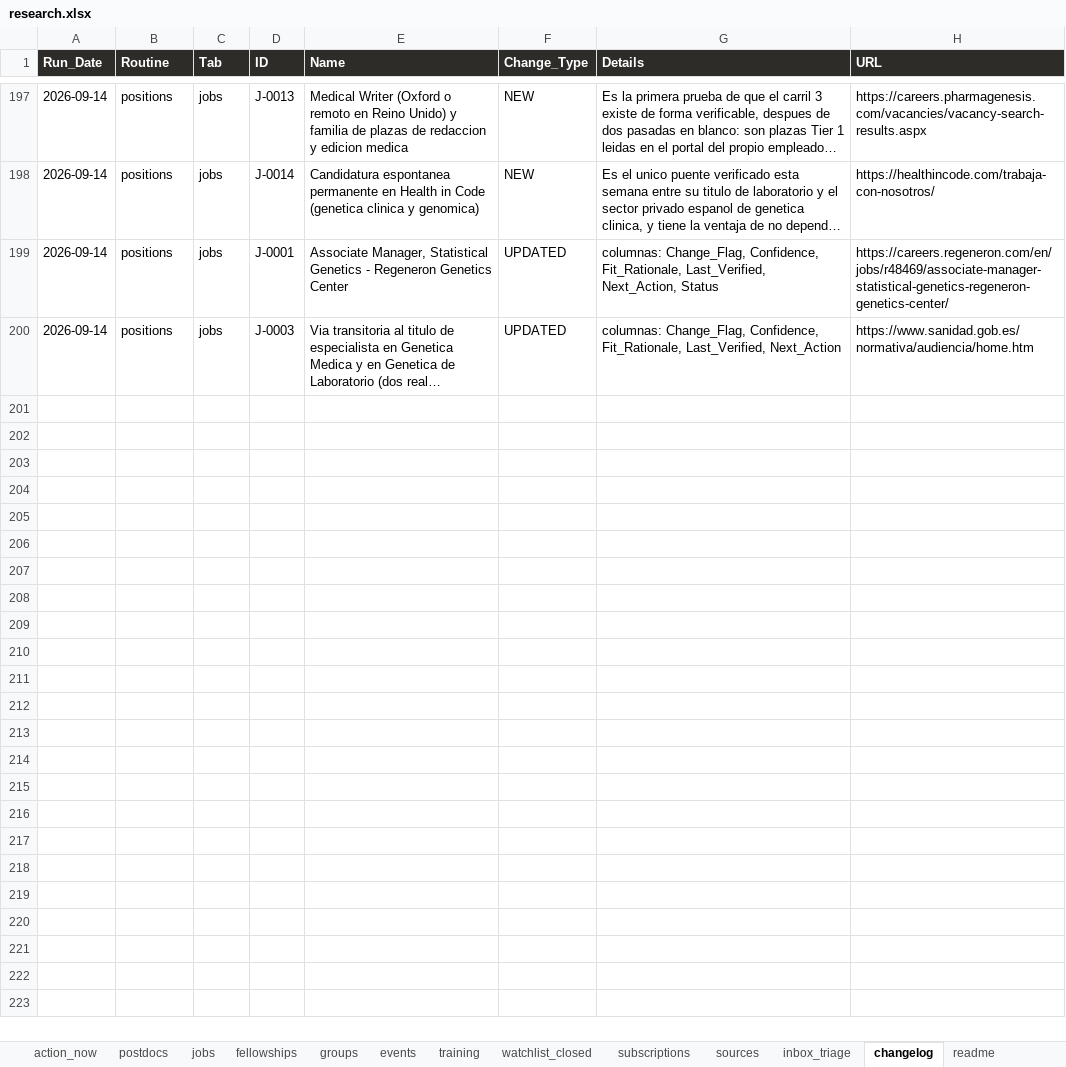
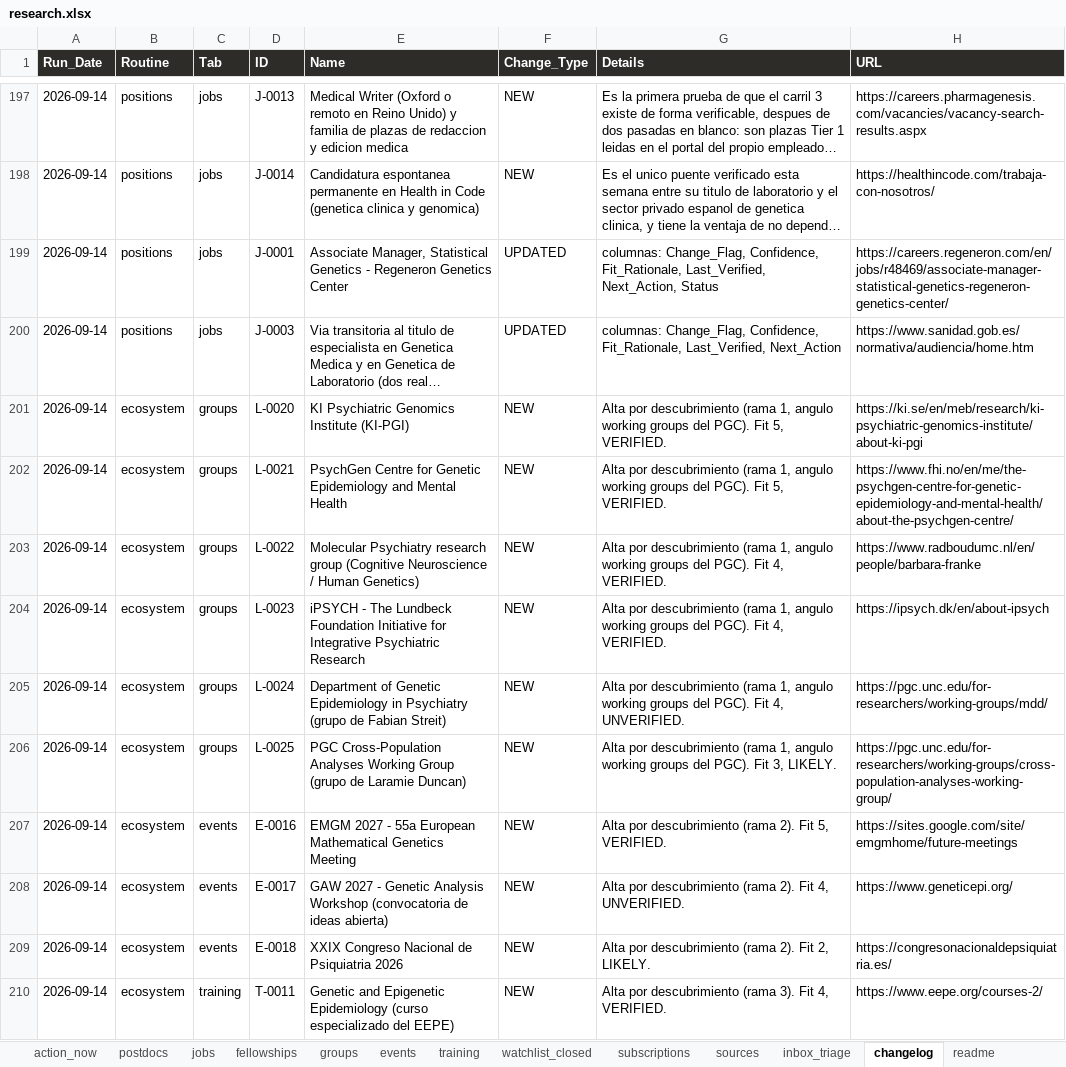
Before and after one commit to douglitas/scheduled-search-strategies, an Excel workbook: docs/research.xlsx, sheet changelog, drawn as a sheet; only a part is shown, gaps mark what is left out; long unchanged cells end in …; values as stored, in another font and other column widths than the file's, no borders; the diff covers the shown part only; the diff names each change by its address in the sheet, - before the commit and + after, or states it on an @@ line.

```diff
--- a/docs/research.xlsx (sheet changelog)
+++ b/docs/research.xlsx (sheet changelog)
+row 201: 2026-09-14 | ecosystem | groups | L-0020 | KI Psychiatric Genomics Institute (KI-PGI) | NEW | Alta por descubrimiento (rama 1, angulo working groups del PGC). Fit 5, VERIFIED. | https://ki.se/en/meb/research/ki-psychiatric-genomics-institute/about-ki-pgi
+row 202: 2026-09-14 | ecosystem | groups | L-0021 | PsychGen Centre for Genetic Epidemiology and Mental Health | NEW | Alta por descubrimiento (rama 1, angulo working groups del PGC). Fit 5, VERIFIED. | https://www.fhi.no/en/me/the-psychgen-centre-for-genetic-epidemiology-and-mental-health/about-the-psychgen-centre/
+row 203: 2026-09-14 | ecosystem | groups | L-0022 | Molecular Psychiatry research group (Cognitive Neuroscience / Human Genetics) | NEW | Alta por descubrimiento (rama 1, angulo working groups del PGC). Fit 4, VERIFIED. | https://www.radboudumc.nl/en/people/barbara-franke
+row 204: 2026-09-14 | ecosystem | groups | L-0023 | iPSYCH - The Lundbeck Foundation Initiative for Integrative Psychiatric Research | NEW | Alta por descubrimiento (rama 1, angulo working groups del PGC). Fit 4, VERIFIED. | https://ipsych.dk/en/about-ipsych
+row 205: 2026-09-14 | ecosystem | groups | L-0024 | Department of Genetic Epidemiology in Psychiatry (grupo de Fabian Streit) | NEW | Alta por descubrimiento (rama 1, angulo working groups del PGC). Fit 4, UNVERIFIED. | https://pgc.unc.edu/for-researchers/working-groups/mdd/
+row 206: 2026-09-14 | ecosystem | groups | L-0025 | PGC Cross-Population Analyses Working Group (grupo de Laramie Duncan) | NEW | Alta por descubrimiento (rama 1, angulo working groups del PGC). Fit 3, LIKELY. | https://pgc.unc.edu/for-researchers/working-groups/cross-population-analyses-working-group/
+row 207: 2026-09-14 | ecosystem | events | E-0016 | EMGM 2027 - 55a European Mathematical Genetics Meeting | NEW | Alta por descubrimiento (rama 2). Fit 5, VERIFIED. | https://sites.google.com/site/emgmhome/future-meetings
+row 208: 2026-09-14 | ecosystem | events | E-0017 | GAW 2027 - Genetic Analysis Workshop (convocatoria de ideas abierta) | NEW | Alta por descubrimiento (rama 2). Fit 4, UNVERIFIED. | https://www.geneticepi.org/
+row 209: 2026-09-14 | ecosystem | events | E-0018 | XXIX Congreso Nacional de Psiquiatria 2026 | NEW | Alta por descubrimiento (rama 2). Fit 2, LIKELY. | https://congresonacionaldepsiquiatria.es/
+row 210: 2026-09-14 | ecosystem | training | T-0011 | Genetic and Epigenetic Epidemiology (curso especializado del EEPE) | NEW | Alta por descubrimiento (rama 3). Fit 4, VERIFIED. | https://www.eepe.org/courses-2/
```
Also changed, not shown: 42 added rows elsewhere in this sheet, sheet groups, sheet training, sheet sources, sheet events, sheet action_now, sheet postdocs, 3 more sheets, 1 other file.
